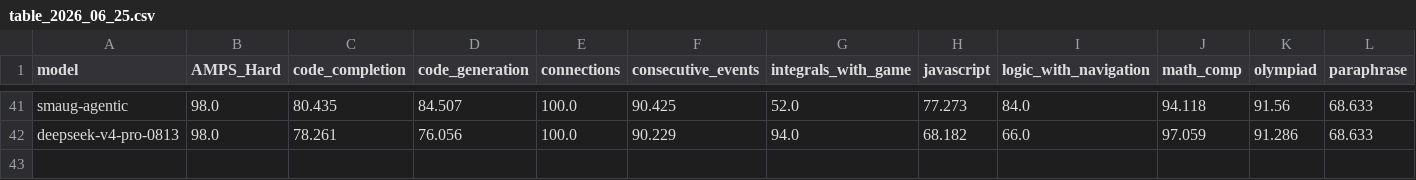
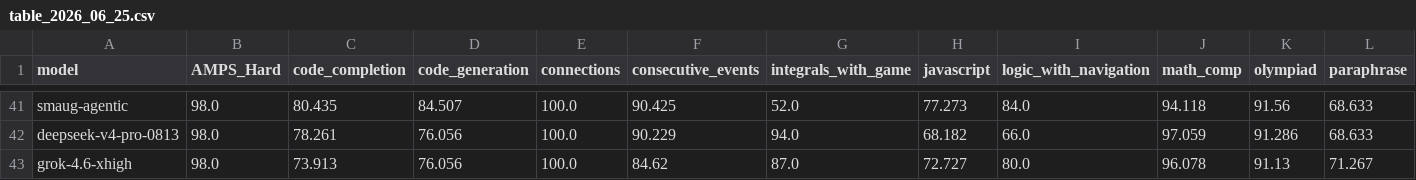
Before and after one commit to LiveBench/new-livebench, a CSV file: public/table_2026_06_25.csv, drawn as a sheet; only a part is shown, gaps mark what is left out; rows hold the shown columns only; the diff names each change by its address in the sheet, - before the commit and + after, or states it on an @@ line.

```diff
--- a/public/table_2026_06_25.csv
+++ b/public/table_2026_06_25.csv
+row 43: grok-4.6-xhigh | 98.0 | 73.913 | 76.056 | 100.0 | 84.62 | 87.0 | 72.727 | 80.0 | 96.078 | 91.13 | 71.267
```
Also changed, not shown: 1 other file.
